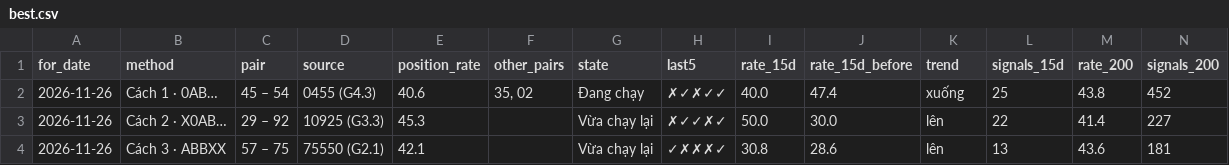
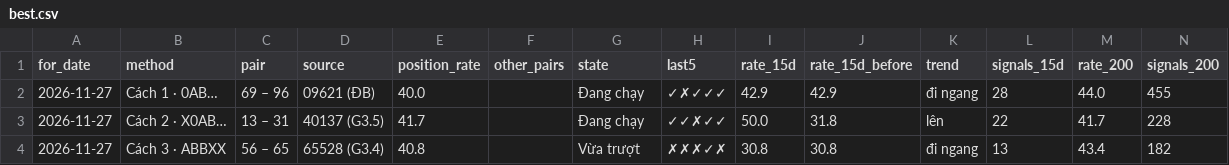
Before and after one commit to chutieuhamchoi/Nghiencuu, a CSV file: xsmb/data/best.csv, drawn as a sheet; only a part is shown; the diff covers the shown part only; the diff names each change by its address in the sheet, - before the commit and + after, or states it on an @@ line.

```diff
--- a/xsmb/data/best.csv
+++ b/xsmb/data/best.csv
-A2:A4 (for_date): 2026-11-26
+A2:A4 (for_date): 2026-11-27
-C2 (pair): 45 – 54
+C2 (pair): 69 – 96
-D2 (source): 0455 (G4.3)
+D2 (source): 09621 (ĐB)
-E2 (position_rate): 40.6
+E2 (position_rate): 40.0
-F2 (other_pairs): 35, 02
+F2 (other_pairs): (empty)
-H2 (last5): ✗✓✗✓✓
+H2 (last5): ✓✗✓✓✓
-I2 (rate_15d): 40.0
+I2 (rate_15d): 42.9
-J2 (rate_15d_before): 47.4
+J2 (rate_15d_before): 42.9
-K2 (trend): xuống
+K2 (trend): đi ngang
-L2 (signals_15d): 25
+L2 (signals_15d): 28
-M2 (rate_200): 43.8
+M2 (rate_200): 44.0
-N2 (signals_200): 452
+N2 (signals_200): 455
-C3 (pair): 29 – 92
+C3 (pair): 13 – 31
-D3 (source): 10925 (G3.3)
+D3 (source): 40137 (G3.5)
-E3 (position_rate): 45.3
+E3 (position_rate): 41.7
-G3 (state): Vừa chạy lại
+G3 (state): Đang chạy
-H3 (last5): ✗✓✓✗✓
+H3 (last5): ✓✓✗✓✓
-J3 (rate_15d_before): 30.0
+J3 (rate_15d_before): 31.8
-M3 (rate_200): 41.4
+M3 (rate_200): 41.7
-N3 (signals_200): 227
+N3 (signals_200): 228
-C4 (pair): 57 – 75
+C4 (pair): 56 – 65
-D4 (source): 75550 (G2.1)
+D4 (source): 65528 (G3.4)
-E4 (position_rate): 42.1
+E4 (position_rate): 40.8
-G4 (state): Vừa chạy lại
+G4 (state): Vừa trượt
-H4 (last5): ✓✗✗✗✓
+H4 (last5): ✗✗✗✓✗
-J4 (rate_15d_before): 28.6
+J4 (rate_15d_before): 30.8
-K4 (trend): lên
+K4 (trend): đi ngang
-M4 (rate_200): 43.6
+M4 (rate_200): 43.4
-N4 (signals_200): 181
+N4 (signals_200): 182
```
Also changed, not shown: 107 edited cells elsewhere in this file, xsmb/data/de_xuat.csv, xsmb/data/nhat_ky.csv, 6 other files.
